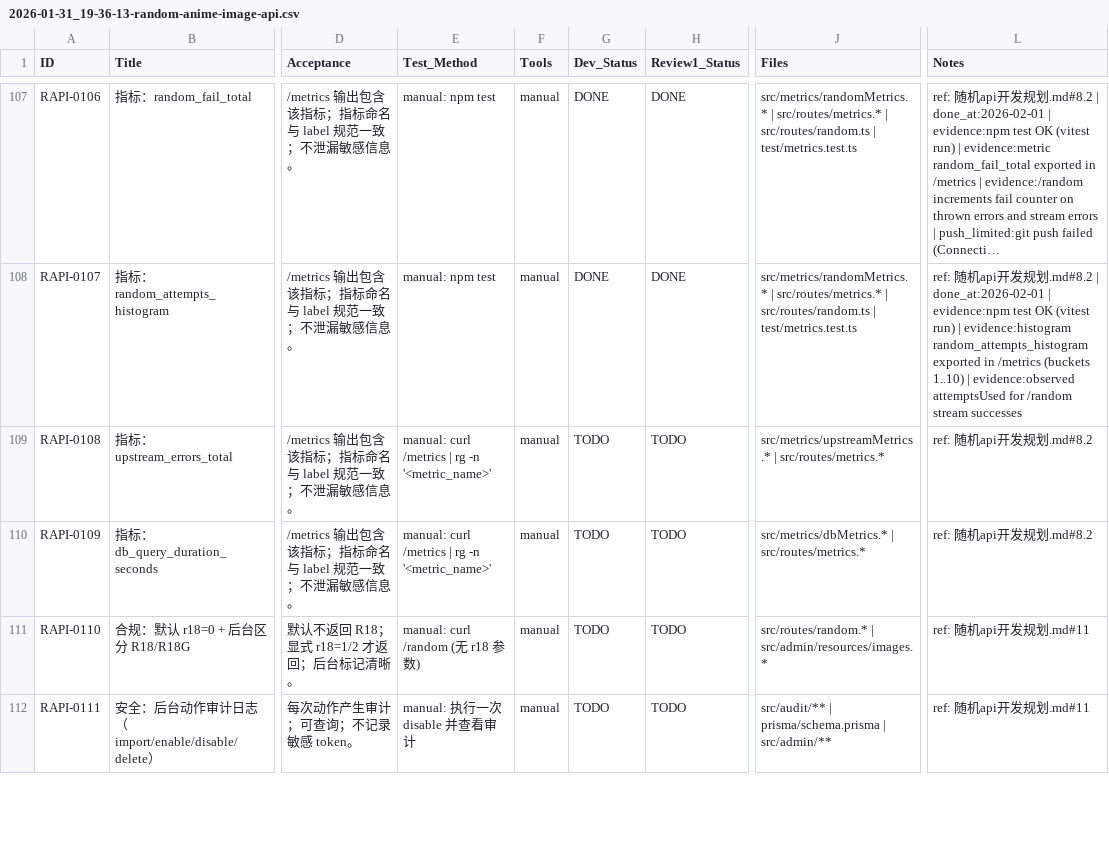
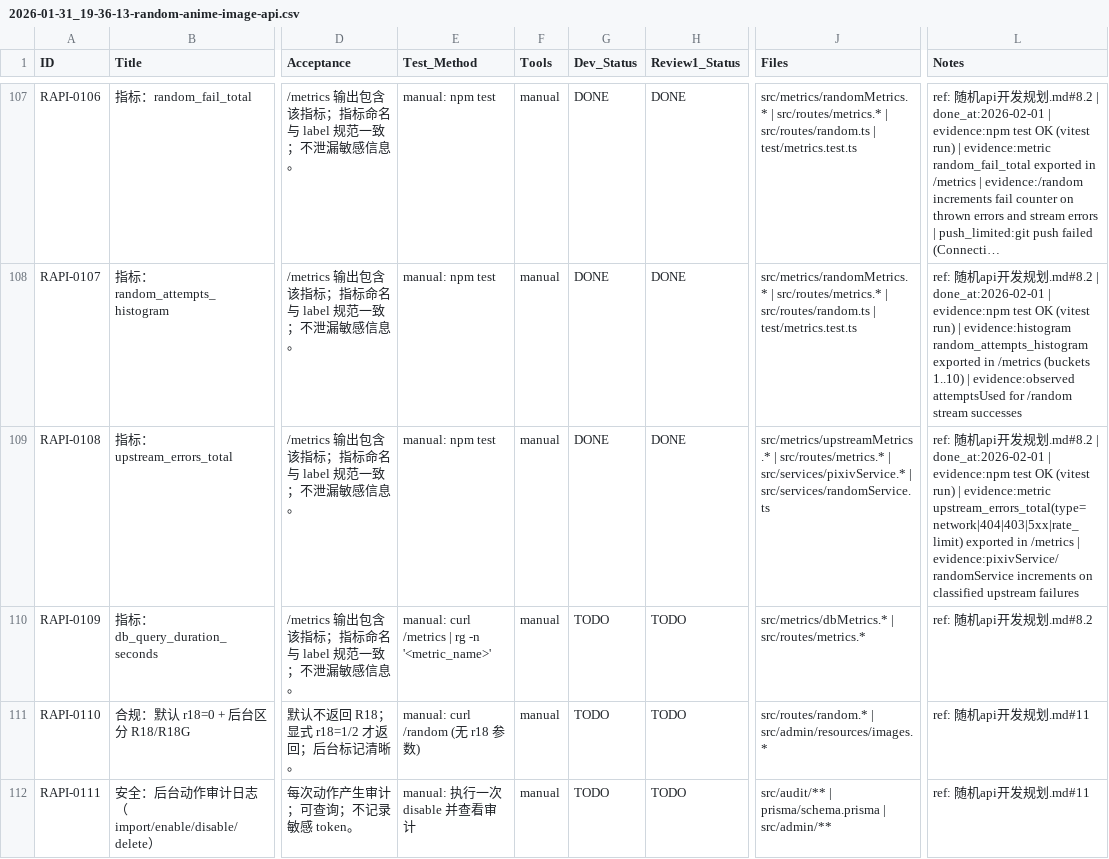
Before and after one commit to inliver233/Random-Pixiv-img-api, a CSV file: issues/2026-01-31_19-36-13-random-anime-image-api.csv, drawn as a sheet; only a part is shown, gaps mark what is left out; long unchanged cells end in …; the diff names each change by its address in the sheet, - before the commit and + after, or states it on an @@ line.

Commit message:
[RAPI-0108] 指标：upstream_errors_total

```diff
--- a/issues/2026-01-31_19-36-13-random-anime-image-api.csv
+++ b/issues/2026-01-31_19-36-13-random-anime-image-api.csv
-E109 (Test_Method): manual: curl /metrics | rg -n '<metric_name>'
+E109 (Test_Method): manual: npm test
-G109 (Dev_Status): TODO
+G109 (Dev_Status): DONE
-H109 (Review1_Status): TODO
+H109 (Review1_Status): DONE
-J109 (Files): …| src/routes/metrics.*
+J109 (Files): …| src/routes/metrics.* | src/services/pixivService.* | src/services/randomService.ts
-L109 (Notes): …发规划.md#8.2
+L109 (Notes): …发规划.md#8.2 | done_at:2026-02-01 | evidence:npm test OK (vitest run) | evidence:metric upstream_errors_total(type=network|404|403|5xx|rate_limit) exported in /metrics | evidence:pixivService/randomService increments on classified upstream failures
```
Also changed, not shown: 8 other files.
